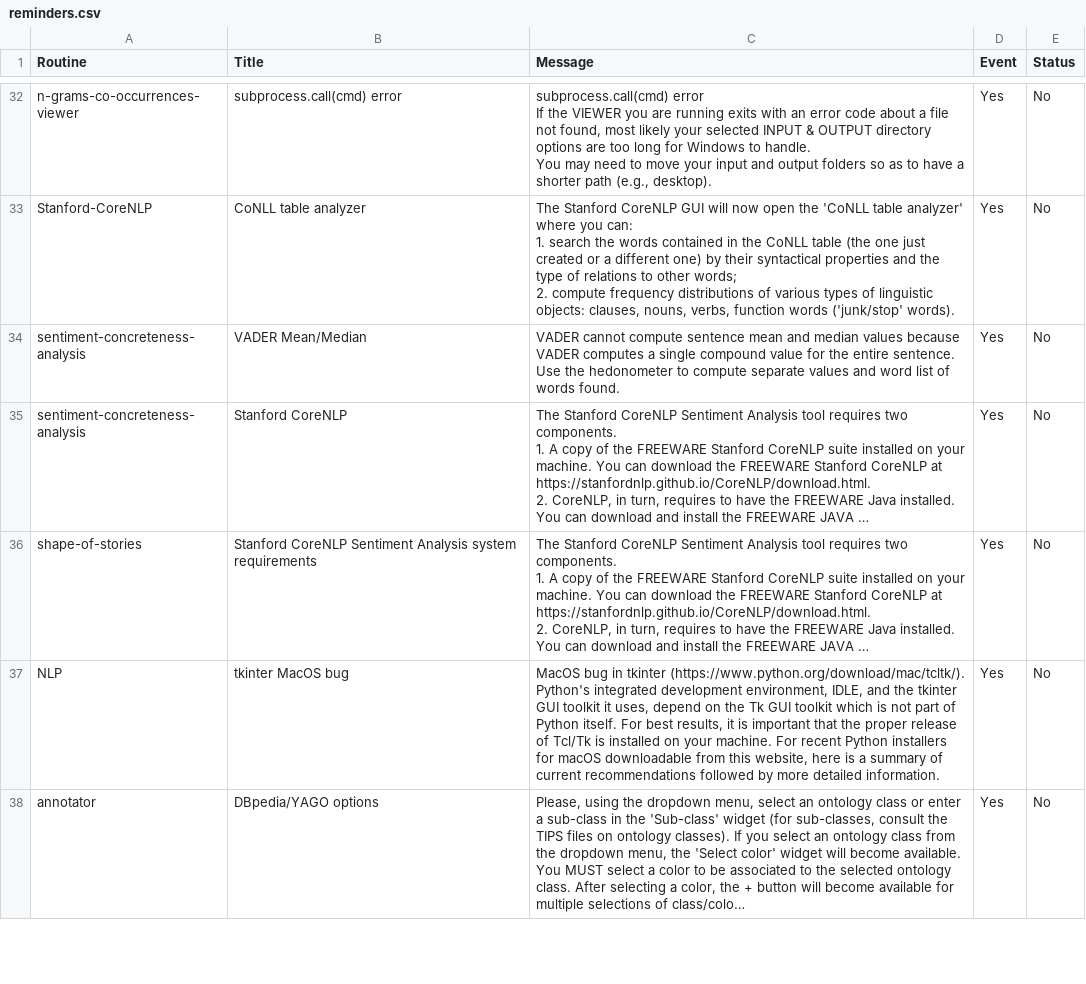
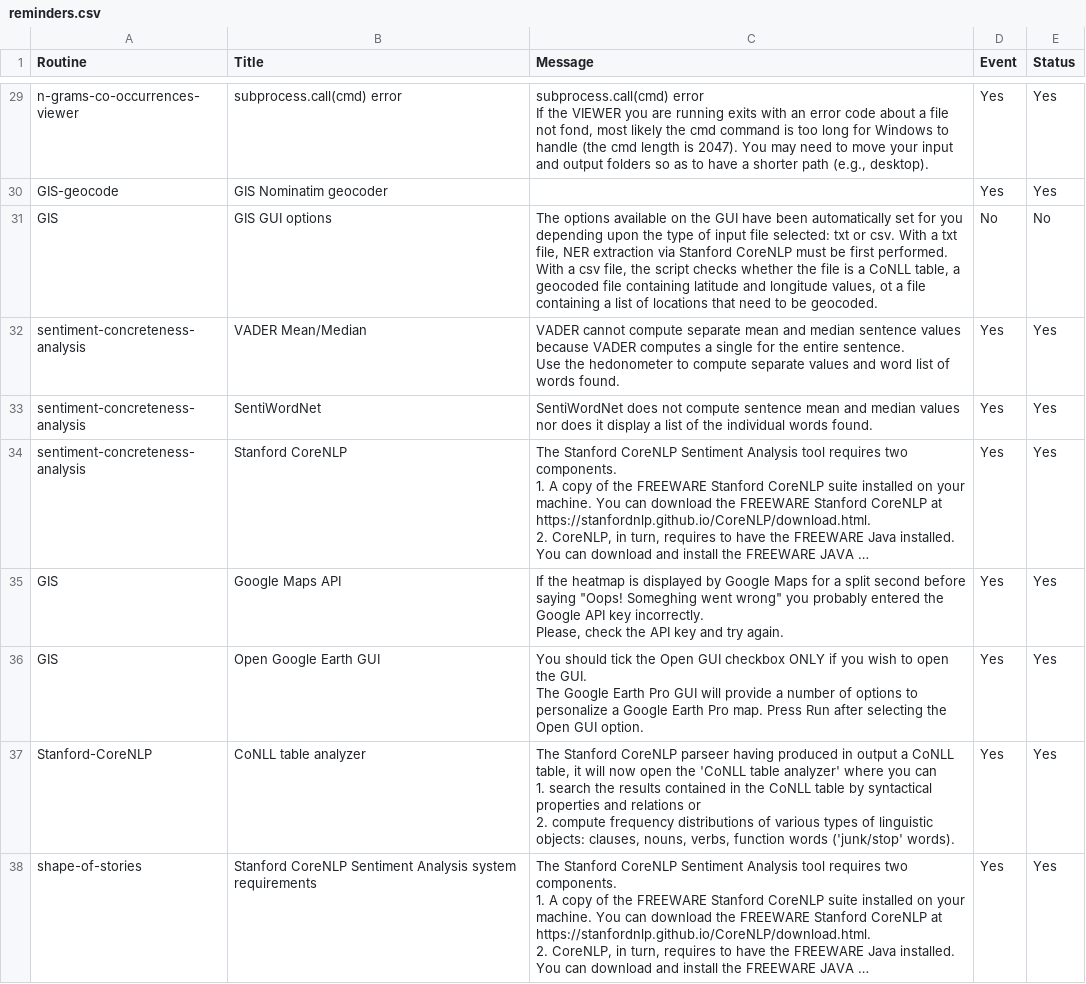
Before and after one commit to NLP-Suite/NLP-Suite, a CSV file: reminders/reminders.csv, drawn as a sheet; only a part is shown, gaps mark what is left out; the shorter side is filled out with more unchanged rows; long unchanged cells end in …; removed rows and columns are numbered as before the commit, all else as after; ↵ is a line break in a cell; the diff covers the shown part only; the diff names each change by its address in the sheet, - before the commit and + after, or states it on an @@ line.

```diff
--- a/reminders/reminders.csv
+++ b/reminders/reminders.csv
-C29 (Message): …file not found, most likely your selected INPUT & OUTPUT directory options are too long for Windows to handle. ↵ You may…
+C29 (Message): …file not fond, most likely the cmd command is too long for Windows to handle (the cmd length is 2047). You may…
-E29 (Status): No
+E29 (Status): Yes
-row 33: Stanford-CoreNLP | CoNLL table analyzer | The Stanford CoreNLP GUI will now open the 'CoNLL table analyzer' where you can: ↵ 1. search the words contained in the CoNLL table (the one just created or a different one) by their syntactical properties and the type of relations to other words; ↵ 2. compute frequency distributions of various types of linguistic objects: clauses, nouns, verbs, function words ('junk/stop' words). | Yes | No
+row 30: GIS-geocode | GIS Nominatim geocoder |  | Yes | Yes
+row 31: GIS | GIS GUI options | The options available on the GUI have been automatically set for you depending upon the type of input file selected: txt or csv. With a txt file, NER extraction via Stanford CoreNLP must be first performed. With a csv file, the script checks whether the file is a CoNLL table, a geocoded file containing latitude and longitude values, ot a file containing a list of locations that need to be geocoded. | No | No
-C32 (Message): …cannot compute sentence mean and median values because VADER computes a single compound value for the…
+C32 (Message): …cannot compute separate mean and median sentence values because VADER computes a single for the…
-E32 (Status): No
+E32 (Status): Yes
+row 33: sentiment-concreteness-analysis | SentiWordNet | SentiWordNet does not compute sentence mean and median values nor does it display a list of the individual words found. | Yes | Yes
-E34 (Status): No
+E34 (Status): Yes
+row 35: GIS | Google Maps API | If the heatmap is displayed by Google Maps for a split second before saying "Oops! Someghing went wrong" you probably entered the Google API key incorrectly. ↵ Please, check the API key and try again. | Yes | Yes
+row 36: GIS | Open Google Earth GUI | You should tick the Open GUI checkbox ONLY if you wish to open the GUI. ↵ The Google Earth Pro GUI will provide a number of options to personalize a Google Earth Pro map. Press Run after selecting the Open GUI option. | Yes | Yes
+row 37: Stanford-CoreNLP | CoNLL table analyzer | The Stanford CoreNLP parseer having produced in output a CoNLL table, it will now open the 'CoNLL table analyzer' where you can ↵ 1. search the results contained in the CoNLL table by syntactical properties and relations or ↵ 2. compute frequency distributions of various types of linguistic objects: clauses, nouns, verbs, function words ('junk/stop' words). | Yes | Yes
-E38 (Status): No
+E38 (Status): Yes
-row 37: NLP | tkinter MacOS bug | MacOS bug in tkinter (https://www.python.org/download/mac/tcltk/). ↵ Python's integrated development environment, IDLE, and the tkinter GUI toolkit it uses, depend on the Tk GUI toolkit which is not part of Python itself. For best results, it is important that the proper release of Tcl/Tk is installed on your machine. For recent Python installers for macOS downloadable from this website, here is a summary of current recommendations followed by more detailed information. | Yes | No
```
Also changed, not shown: 14 added rows, 8 removed rows, 4 moved rows and 16 edited cells elsewhere in this file, 3 other files.
